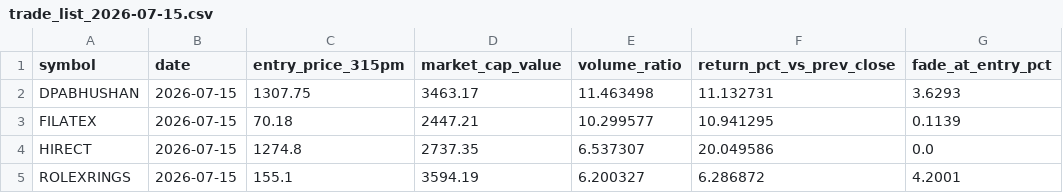
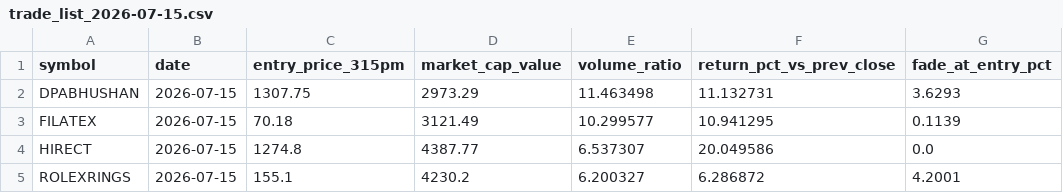
Before and after one commit to rashil0904/volume-breakout, a CSV file: results/trade_list_2026-07-15.csv, drawn as a sheet.

```diff
--- a/results/trade_list_2026-07-15.csv
+++ b/results/trade_list_2026-07-15.csv
@@ -1,5 +1,5 @@
 symbol,date,entry_price_315pm,market_cap_value,volume_ratio,return_pct_vs_prev_close,fade_at_entry_pct
-DPABHUSHAN,2026-07-15,1307.75,3463.17,11.463498,11.132731,3.6293
-FILATEX,2026-07-15,70.18,2447.21,10.299577,10.941295,0.1139
-HIRECT,2026-07-15,1274.8,2737.35,6.537307,20.049586,0.0
-ROLEXRINGS,2026-07-15,155.1,3594.19,6.200327,6.286872,4.2001
+DPABHUSHAN,2026-07-15,1307.75,2973.29,11.463498,11.132731,3.6293
+FILATEX,2026-07-15,70.18,3121.49,10.299577,10.941295,0.1139
+HIRECT,2026-07-15,1274.8,4387.77,6.537307,20.049586,0.0
+ROLEXRINGS,2026-07-15,155.1,4230.2,6.200327,6.286872,4.2001
```
Also changed, not shown: 5 other files.
